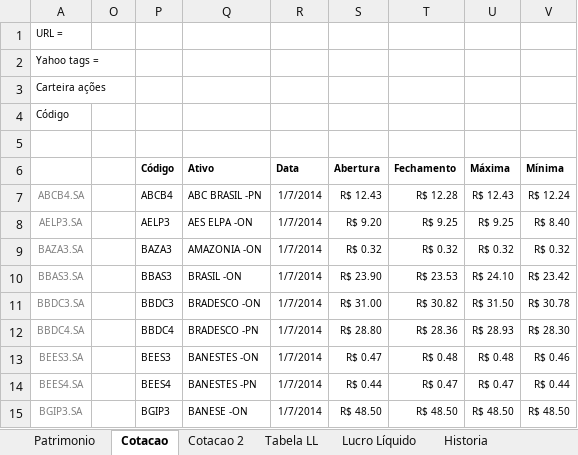
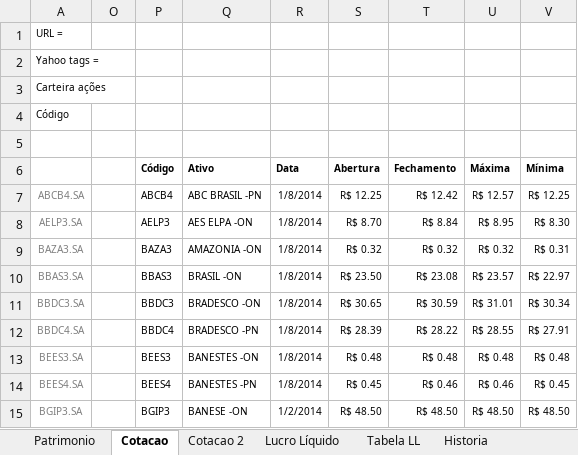
Before and after one commit to bengelbert/ifsc, an Excel workbook: stocks/dividendo.xlsm, sheet Cotacao, drawn as a sheet; only a part is shown; values as stored, in another font and other column widths than the file's, no borders; table styles not drawn; the diff covers the shown part only; the diff names each change by its address in the sheet, - before the commit and + after, or states it on an @@ line.

```diff
--- a/stocks/dividendo.xlsm (sheet Cotacao)
+++ b/stocks/dividendo.xlsm (sheet Cotacao)
@@ sheet tab order changed: Patrimonio | Cotacao | Cotacao 2 | Lucro Líquido | Tabela LL | Historia @@
-R7:R14 (Data): 1/7/2014
+R7:R14 (Data): 1/8/2014
-S7 (Abertura): R$ 12.43
+S7 (Abertura): R$ 12.25
-T7 (Fechamento): R$ 12.28
+T7 (Fechamento): R$ 12.42
-U7 (Máxima): R$ 12.43
+U7 (Máxima): R$ 12.57
-V7 (Mínima): R$ 12.24
+V7 (Mínima): R$ 12.25
-S8 (Abertura): R$ 9.20
+S8 (Abertura): R$ 8.70
-T8 (Fechamento): R$ 9.25
+T8 (Fechamento): R$ 8.84
-U8 (Máxima): R$ 9.25
+U8 (Máxima): R$ 8.95
-V8 (Mínima): R$ 8.40
+V8 (Mínima): R$ 8.30
-V9 (Mínima): R$ 0.32
+V9 (Mínima): R$ 0.31
-S10 (Abertura): R$ 23.90
+S10 (Abertura): R$ 23.50
-T10 (Fechamento): R$ 23.53
+T10 (Fechamento): R$ 23.08
-U10 (Máxima): R$ 24.10
+U10 (Máxima): R$ 23.57
-V10 (Mínima): R$ 23.42
+V10 (Mínima): R$ 22.97
-S11 (Abertura): R$ 31.00
+S11 (Abertura): R$ 30.65
-T11 (Fechamento): R$ 30.82
+T11 (Fechamento): R$ 30.59
-U11 (Máxima): R$ 31.50
+U11 (Máxima): R$ 31.01
-V11 (Mínima): R$ 30.78
+V11 (Mínima): R$ 30.34
-S12 (Abertura): R$ 28.80
+S12 (Abertura): R$ 28.39
-T12 (Fechamento): R$ 28.36
+T12 (Fechamento): R$ 28.22
-U12 (Máxima): R$ 28.93
+U12 (Máxima): R$ 28.55
-V12 (Mínima): R$ 28.30
+V12 (Mínima): R$ 27.91
-S13 (Abertura): R$ 0.47
+S13 (Abertura): R$ 0.48
-V13 (Mínima): R$ 0.46
+V13 (Mínima): R$ 0.48
-S14 (Abertura): R$ 0.44
+S14 (Abertura): R$ 0.45
-T14 (Fechamento): R$ 0.47
+T14 (Fechamento): R$ 0.46
-U14 (Máxima): R$ 0.47
+U14 (Máxima): R$ 0.46
-V14 (Mínima): R$ 0.44
+V14 (Mínima): R$ 0.45
-R15 (Data): 1/7/2014
+R15 (Data): 1/2/2014
```
Also changed, not shown: 281 edited cells elsewhere in this sheet, sheet Lucro Líquido, sheet Cotacao 2, sheet Patrimonio, sheet Tabela LL, sheet Historia, other sheet tabs, formulas that keep their value, hidden cells.
